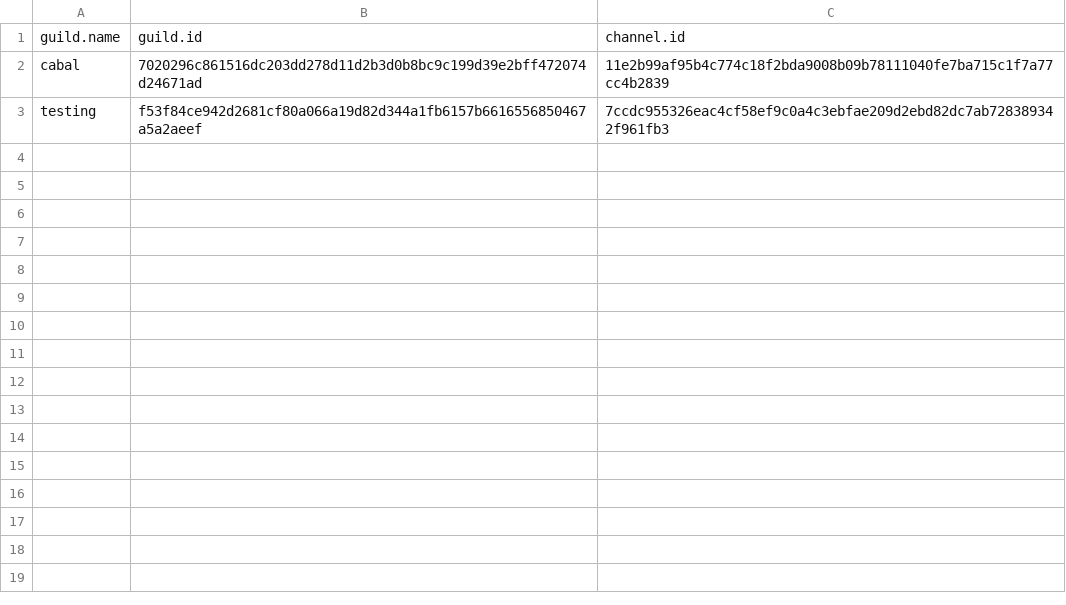
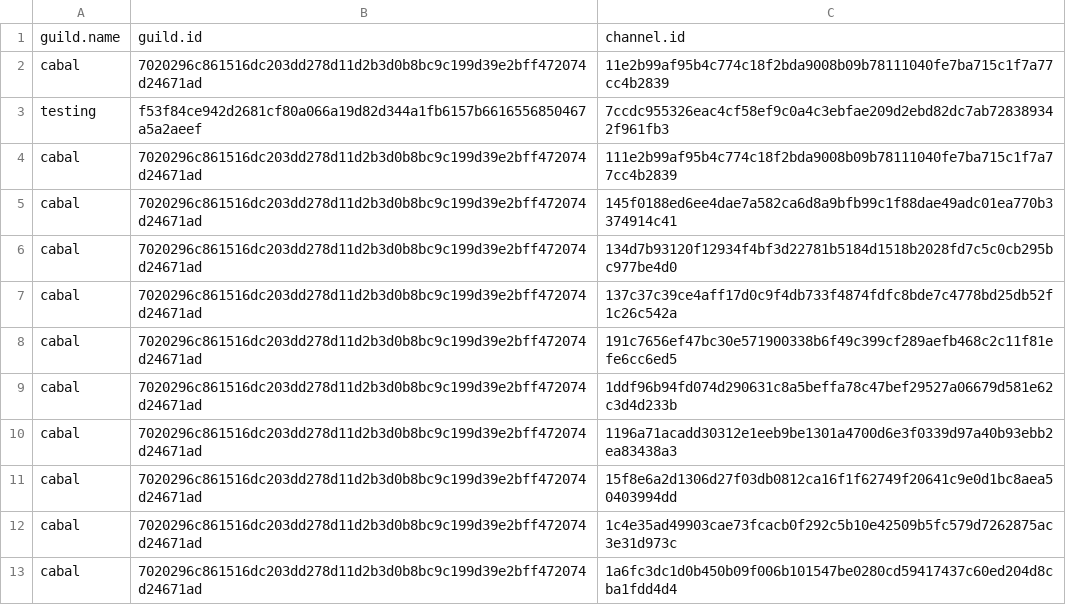
Before and after one commit to cabalcx/urlmon, a CSV file: discord-channels.csv, drawn as a sheet; the diff names each change by its address in the sheet, - before the commit and + after, or states it on an @@ line.

Commit message:
add new discord channels in cabal

```diff
--- a/discord-channels.csv
+++ b/discord-channels.csv
+row 4: cabal | 7020296c861516dc203dd278d11d2b3d0b8bc9c199d39e2bff472074d24671ad | 111e2b99af95b4c774c18f2bda9008b09b78111040fe7ba715c1f7a77cc4b2839
+row 5: cabal | 7020296c861516dc203dd278d11d2b3d0b8bc9c199d39e2bff472074d24671ad | 145f0188ed6ee4dae7a582ca6d8a9bfb99c1f88dae49adc01ea770b3374914c41
+row 6: cabal | 7020296c861516dc203dd278d11d2b3d0b8bc9c199d39e2bff472074d24671ad | 134d7b93120f12934f4bf3d22781b5184d1518b2028fd7c5c0cb295bc977be4d0
+row 7: cabal | 7020296c861516dc203dd278d11d2b3d0b8bc9c199d39e2bff472074d24671ad | 137c37c39ce4aff17d0c9f4db733f4874fdfc8bde7c4778bd25db52f1c26c542a
+row 8: cabal | 7020296c861516dc203dd278d11d2b3d0b8bc9c199d39e2bff472074d24671ad | 191c7656ef47bc30e571900338b6f49c399cf289aefb468c2c11f81efe6cc6ed5
+row 9: cabal | 7020296c861516dc203dd278d11d2b3d0b8bc9c199d39e2bff472074d24671ad | 1ddf96b94fd074d290631c8a5beffa78c47bef29527a06679d581e62c3d4d233b
+row 10: cabal | 7020296c861516dc203dd278d11d2b3d0b8bc9c199d39e2bff472074d24671ad | 1196a71acadd30312e1eeb9be1301a4700d6e3f0339d97a40b93ebb2ea83438a3
+row 11: cabal | 7020296c861516dc203dd278d11d2b3d0b8bc9c199d39e2bff472074d24671ad | 15f8e6a2d1306d27f03db0812ca16f1f62749f20641c9e0d1bc8aea50403994dd
+row 12: cabal | 7020296c861516dc203dd278d11d2b3d0b8bc9c199d39e2bff472074d24671ad | 1c4e35ad49903cae73fcacb0f292c5b10e42509b5fc579d7262875ac3e31d973c
+row 13: cabal | 7020296c861516dc203dd278d11d2b3d0b8bc9c199d39e2bff472074d24671ad | 1a6fc3dc1d0b450b09f006b101547be0280cd59417437c60ed204d8cba1fdd4d4
```
